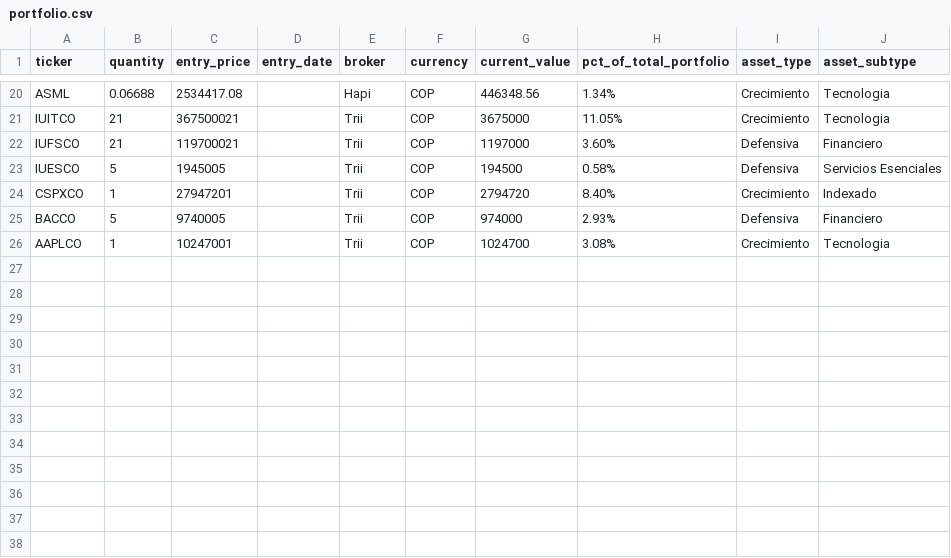
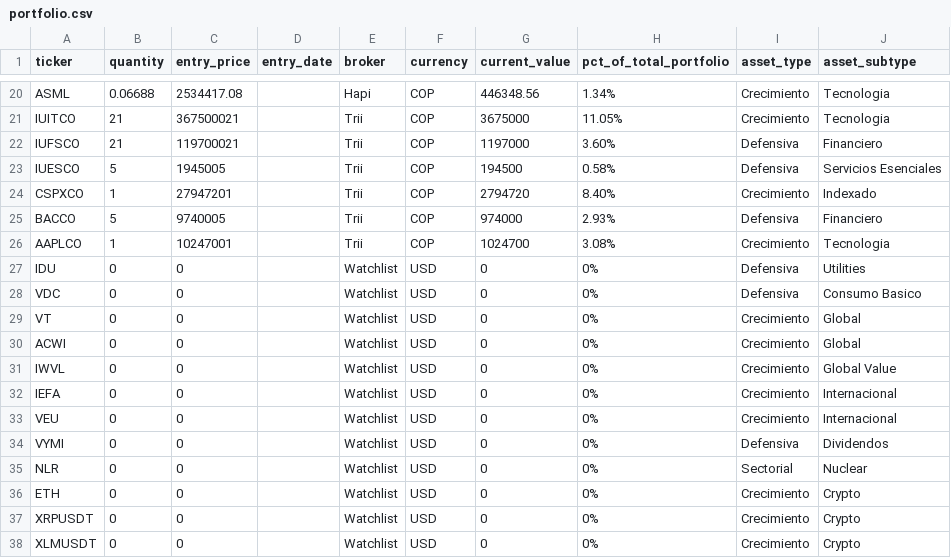
Before and after one commit to FabianRojas1/RecomendadorETF, a CSV file: portfolio.csv, drawn as a sheet; only a part is shown, gaps mark what is left out; the diff names each change by its address in the sheet, - before the commit and + after, or states it on an @@ line.

Commit message:
Add 12 watchlist tickers, update schedule to Sunday 8am Bogota

```diff
--- a/portfolio.csv
+++ b/portfolio.csv
+row 27: IDU | 0 | 0 |  | Watchlist | USD | 0 | 0% | Defensiva | Utilities
+row 28: VDC | 0 | 0 |  | Watchlist | USD | 0 | 0% | Defensiva | Consumo Basico
+row 29: VT | 0 | 0 |  | Watchlist | USD | 0 | 0% | Crecimiento | Global
+row 30: ACWI | 0 | 0 |  | Watchlist | USD | 0 | 0% | Crecimiento | Global
+row 31: IWVL | 0 | 0 |  | Watchlist | USD | 0 | 0% | Crecimiento | Global Value
+row 32: IEFA | 0 | 0 |  | Watchlist | USD | 0 | 0% | Crecimiento | Internacional
+row 33: VEU | 0 | 0 |  | Watchlist | USD | 0 | 0% | Crecimiento | Internacional
+row 34: VYMI | 0 | 0 |  | Watchlist | USD | 0 | 0% | Defensiva | Dividendos
+row 35: NLR | 0 | 0 |  | Watchlist | USD | 0 | 0% | Sectorial | Nuclear
+row 36: ETH | 0 | 0 |  | Watchlist | USD | 0 | 0% | Crecimiento | Crypto
+row 37: XRPUSDT | 0 | 0 |  | Watchlist | USD | 0 | 0% | Crecimiento | Crypto
+row 38: XLMUSDT | 0 | 0 |  | Watchlist | USD | 0 | 0% | Crecimiento | Crypto
```
Also changed, not shown: 2 other files.
